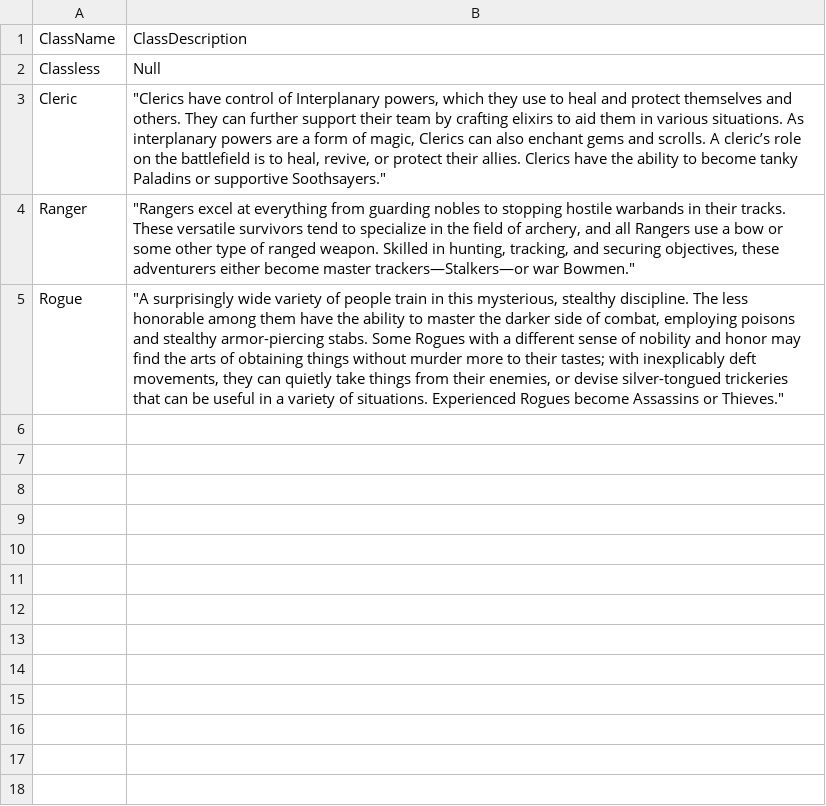
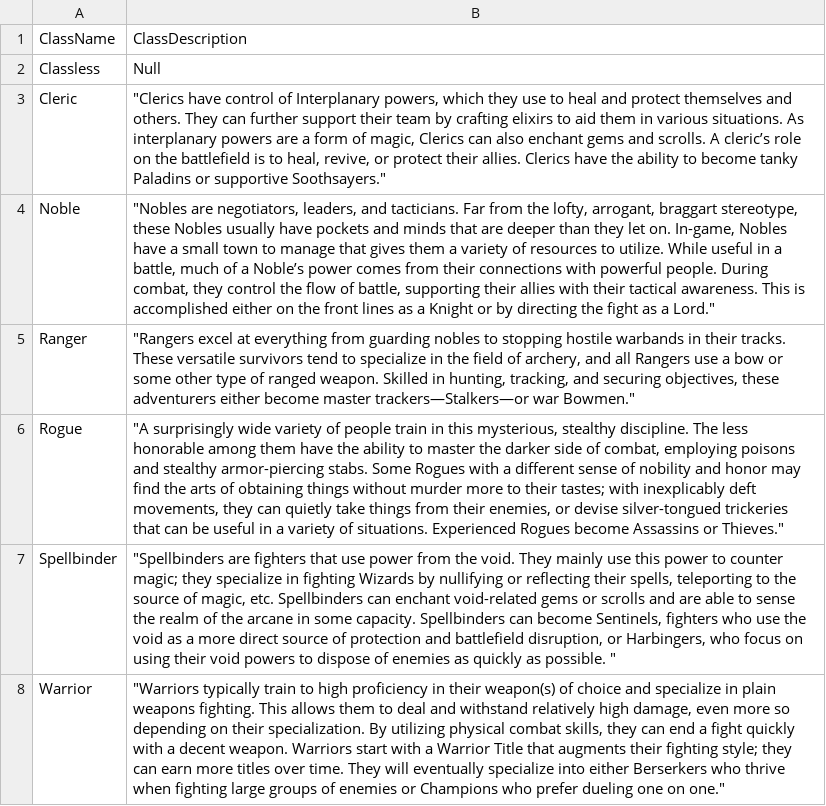
Before and after one commit to cevanscode/CIS560-FinalProject, a CSV file: CIS560FinalProject/SQL/Data/Class.csv, drawn as a sheet; the diff names each change by its address in the sheet, - before the commit and + after, or states it on an @@ line.

Commit message:
Finished up Class.csv (minus the Magic Bois) Also SqlTalentRepository didn't get pushed from last commit.

```diff
--- a/CIS560FinalProject/SQL/Data/Class.csv
+++ b/CIS560FinalProject/SQL/Data/Class.csv
+row 4: Noble | "Nobles are negotiators, leaders, and tacticians. Far from the lofty, arrogant, braggart stereotype, these Nobles usually have pockets and minds that are deeper than they let on. In-game, Nobles have a small town to manage that gives them a variety of resources to utilize. While useful in a battle, much of a Noble’s power comes from their connections with powerful people. During combat, they control the flow of battle, supporting their allies with their tactical awareness. This is accomplished either on the front lines as a Knight or by directing the fight as a Lord."
+row 7: Spellbinder | "Spellbinders are fighters that use power from the void. They mainly use this power to counter magic; they specialize in fighting Wizards by nullifying or reflecting their spells, teleporting to the source of magic, etc. Spellbinders can enchant void-related gems or scrolls and are able to sense the realm of the arcane in some capacity. Spellbinders can become Sentinels, fighters who use the void as a more direct source of protection and battlefield disruption, or Harbingers, who focus on using their void powers to dispose of enemies as quickly as possible. "
+row 8: Warrior | "Warriors typically train to high proficiency in their weapon(s) of choice and specialize in plain weapons fighting. This allows them to deal and withstand relatively high damage, even more so depending on their specialization. By utilizing physical combat skills, they can end a fight quickly with a decent weapon. Warriors start with a Warrior Title that augments their fighting style; they can earn more titles over time. They will eventually specialize into either Berserkers who thrive when fighting large groups of enemies or Champions who prefer dueling one on one."
```
Also changed, not shown: 1 other file.
